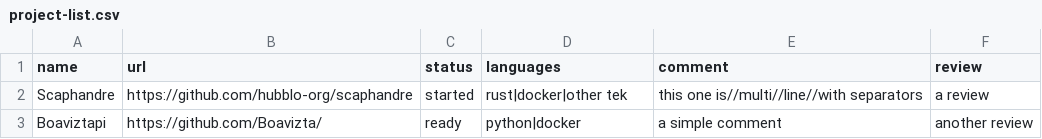
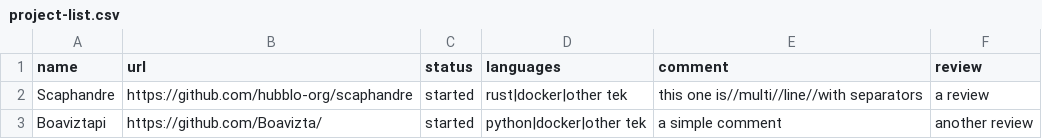
Before and after one commit to gaelduez/datami-tests, a CSV file: examples/csv/data/project-list.csv, drawn as a sheet.

Commit message:
Small update that should pass
Commit on branch 'datami-2024-05-02-project-list-csv-ed91352f-25f8-4d27-96fa-fd8c03f20810'
Date: 5/2/2024
Time: 8:59:06 AM
----

Contribution from:

User name : olive
Email : demeringo@gmail.com

```diff
--- a/examples/csv/data/project-list.csv
+++ b/examples/csv/data/project-list.csv
@@ -2,2 +2,2 @@ name,url,status,languages,comment,review
 Scaphandre,https://github.com/hubblo-org/scaphandre,started,rust|docker|other tek,this one is//multi//line//with separators,a review
-Boaviztapi,https://github.com/Boavizta/,ready,python|docker,a simple comment,another review
+Boaviztapi,https://github.com/Boavizta/,started,python|docker|other tek,a simple comment,another review
```
